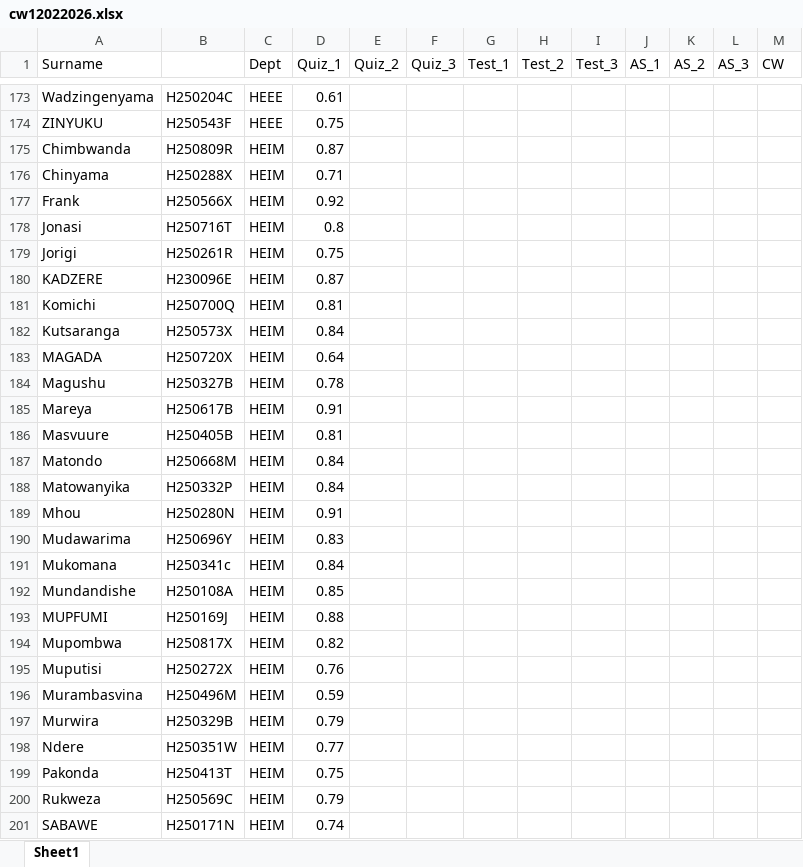
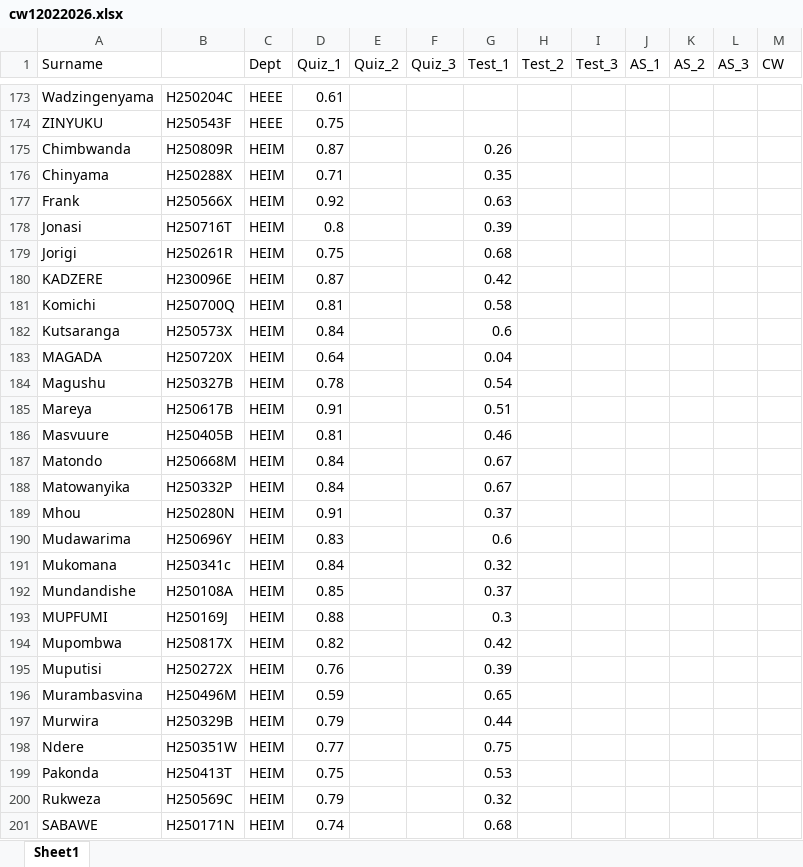
Before and after one commit to tnmutusva/course, an Excel workbook: cw12022026.xlsx, sheet Sheet1, drawn as a sheet; only a part is shown, gaps mark what is left out; values as stored, in another font and other column widths than the file's, no borders; table styles not drawn; the diff covers the shown part only; the diff names each change by its address in the sheet, - before the commit and + after, or states it on an @@ line.

Commit message:
Update cw12022026.xlsx

```diff
--- a/cw12022026.xlsx (sheet Sheet1)
+++ b/cw12022026.xlsx (sheet Sheet1)
-G175 (Test_1): (empty)
+G175 (Test_1): 0.26
-G176 (Test_1): (empty)
+G176 (Test_1): 0.35
-G177 (Test_1): (empty)
+G177 (Test_1): 0.63
-G178 (Test_1): (empty)
+G178 (Test_1): 0.39
-G179 (Test_1): (empty)
+G179 (Test_1): 0.68
-G180 (Test_1): (empty)
+G180 (Test_1): 0.42
-G181 (Test_1): (empty)
+G181 (Test_1): 0.58
-G182 (Test_1): (empty)
+G182 (Test_1): 0.6
-G183 (Test_1): (empty)
+G183 (Test_1): 0.04
-G184 (Test_1): (empty)
+G184 (Test_1): 0.54
-G185 (Test_1): (empty)
+G185 (Test_1): 0.51
-G186 (Test_1): (empty)
+G186 (Test_1): 0.46
-G187:G188 (Test_1): (empty)
+G187:G188 (Test_1): 0.67
-G189 (Test_1): (empty)
+G189 (Test_1): 0.37
-G190 (Test_1): (empty)
+G190 (Test_1): 0.6
-G191 (Test_1): (empty)
+G191 (Test_1): 0.32
-G192 (Test_1): (empty)
+G192 (Test_1): 0.37
-G193 (Test_1): (empty)
+G193 (Test_1): 0.3
-G194 (Test_1): (empty)
+G194 (Test_1): 0.42
-G195 (Test_1): (empty)
+G195 (Test_1): 0.39
-G196 (Test_1): (empty)
+G196 (Test_1): 0.65
-G197 (Test_1): (empty)
+G197 (Test_1): 0.44
-G198 (Test_1): (empty)
+G198 (Test_1): 0.75
-G199 (Test_1): (empty)
+G199 (Test_1): 0.53
-G200 (Test_1): (empty)
+G200 (Test_1): 0.32
-G201 (Test_1): (empty)
+G201 (Test_1): 0.68
```
Also changed, not shown: 2 edited cells elsewhere in this sheet.
